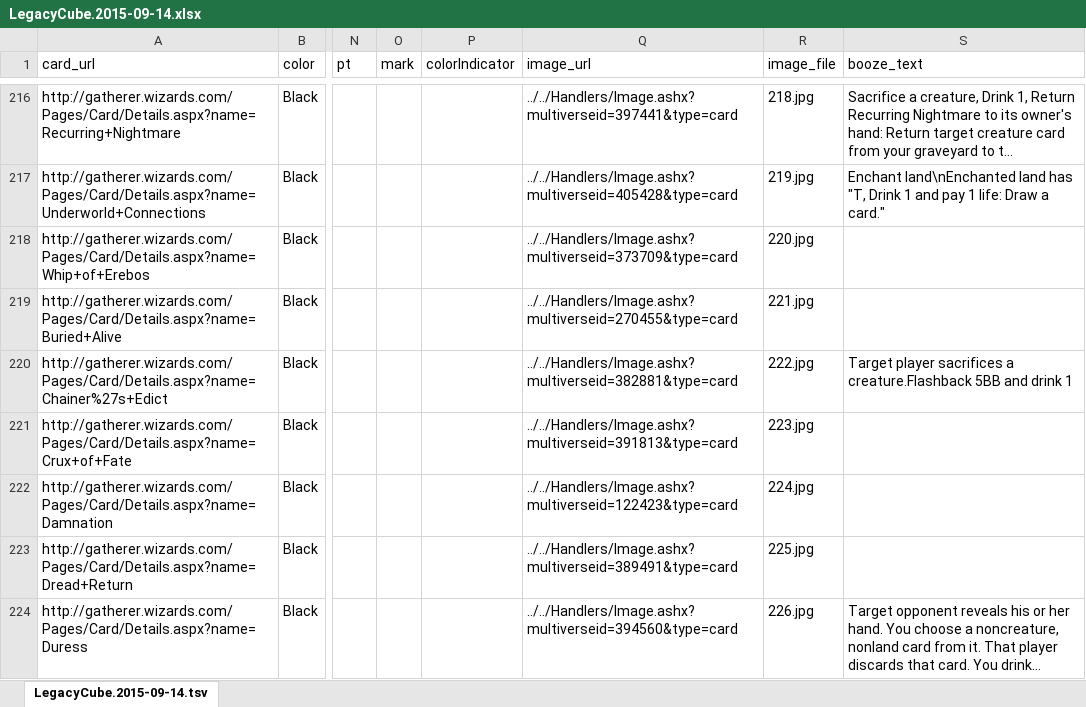
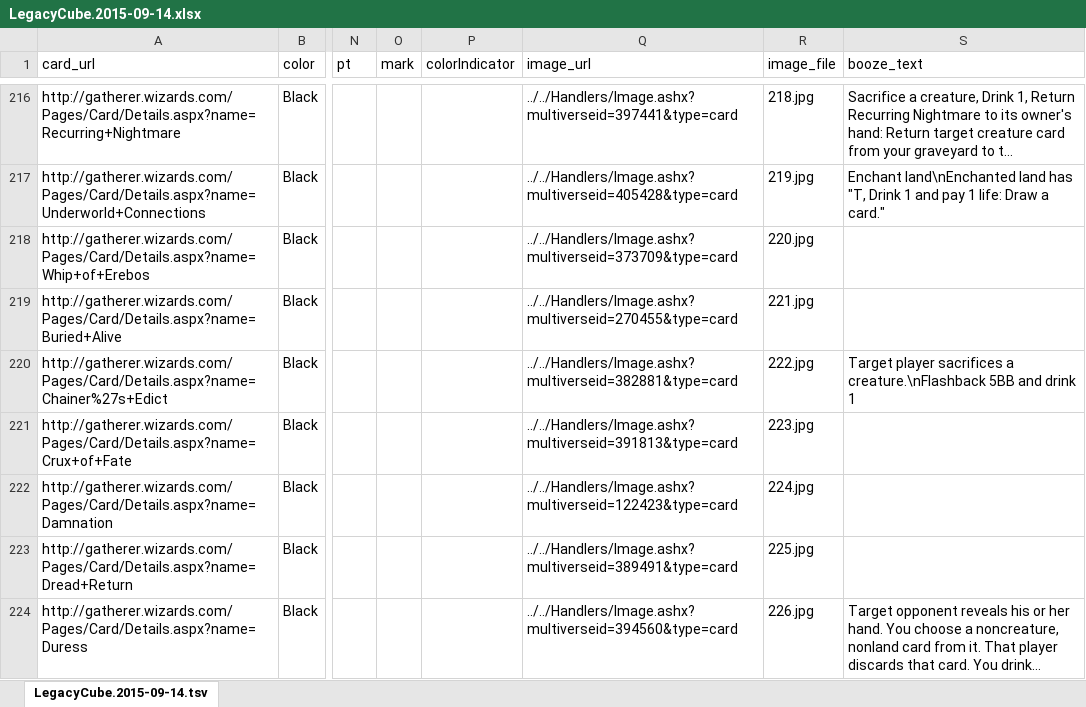
Before and after one commit to dillonmrose/Card-Editor, an Excel workbook: public/LegacyCube.2015-09-14.xlsx, sheet LegacyCube.2015-09-14.tsv, drawn as a sheet; only a part is shown, gaps mark what is left out; long unchanged cells end in …; values as stored, in another font and other column widths than the file's, no borders; the diff names each change by its address in the sheet, - before the commit and + after, or states it on an @@ line.

Commit message:
Added printable sheets

```diff
--- a/public/LegacyCube.2015-09-14.xlsx (sheet LegacyCube.2015-09-14.tsv)
+++ b/public/LegacyCube.2015-09-14.xlsx (sheet LegacyCube.2015-09-14.tsv)
-S220 (booze_text): …sacrifices a creature.Flashback 5BB and…
+S220 (booze_text): …sacrifices a creature.\nFlashback 5BB and…
```
Also changed, not shown: 2 other files.
